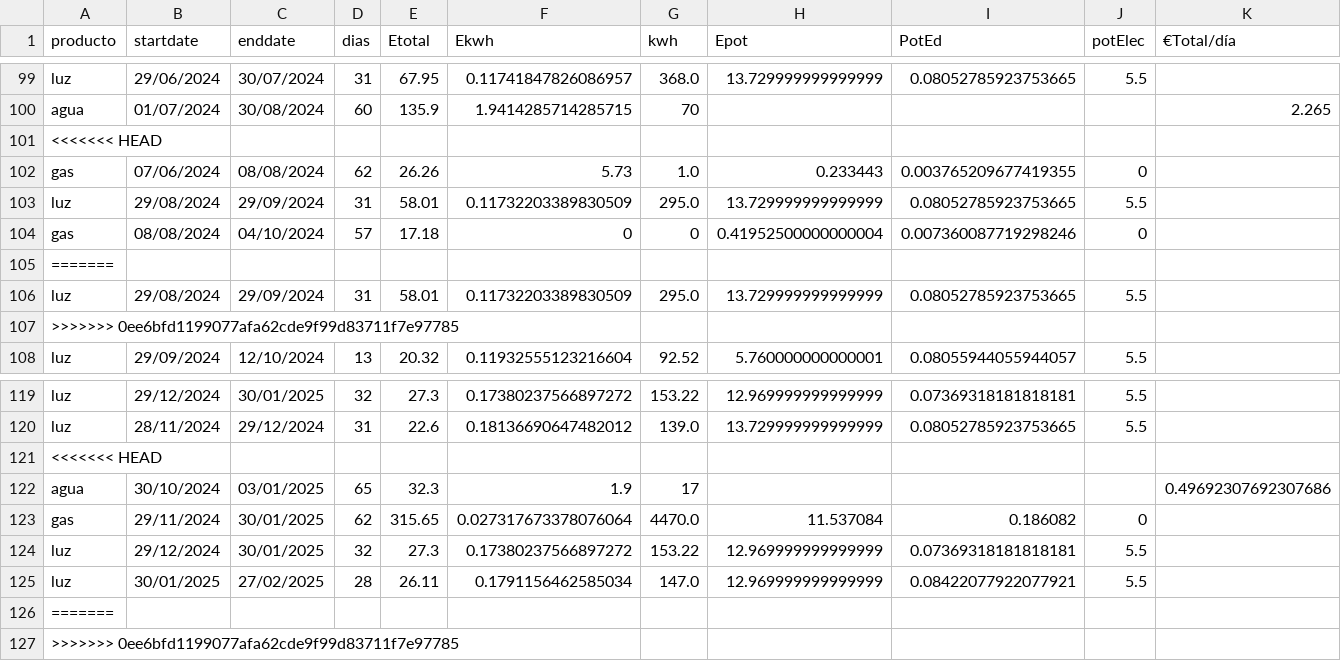
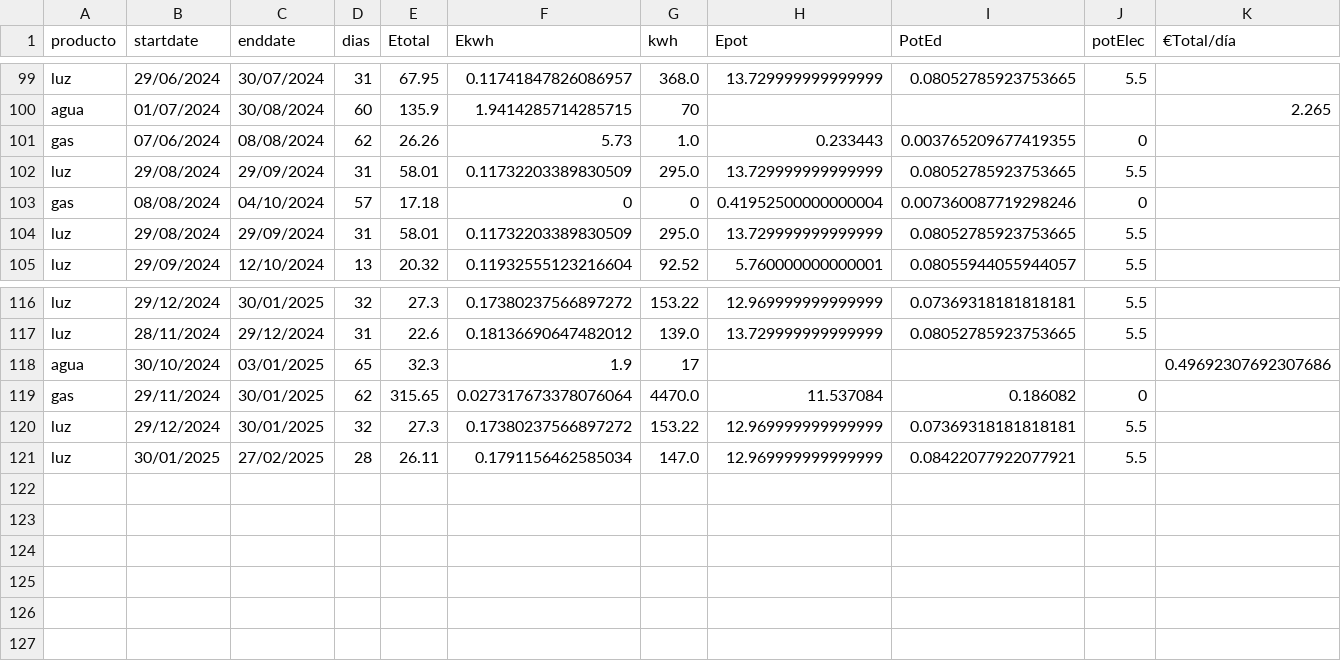
Before and after one commit to aiken88/CSV, a CSV file: facturas2.csv, drawn as a sheet; only a part is shown, gaps mark what is left out.

```diff
--- a/facturas2.csv
+++ b/facturas2.csv
@@ -100,3 +100,2 @@ luz;29/06/2024;30/07/2024;31;67.95;0.11741847826086957;368.0;13.729999999999999;
 agua;01/07/2024;30/08/2024;60;135.9;1.9414285714285715;70;;;;2.265
-<<<<<<< HEAD
 gas;07/06/2024;08/08/2024;62;26.26;5.73;1.0;0.233443;0.003765209677419355;0
@@ -104,5 +103,3 @@ luz;29/08/2024;29/09/2024;31;58.01;0.11732203389830509;295.0;13.729999999999999;
 gas;08/08/2024;04/10/2024;57;17.18;0;0;0.41952500000000004;0.007360087719298246;0
-=======
 luz;29/08/2024;29/09/2024;31;58.01;0.11732203389830509;295.0;13.729999999999999;0.08052785923753665;5.5
->>>>>>> 0ee6bfd1199077afa62cde9f99d83711f7e97785
 luz;29/09/2024;12/10/2024;13;20.32;0.11932555123216604;92.52;5.760000000000001;0.08055944055944057;5.5
@@ -120,3 +117,2 @@ luz;29/12/2024;30/01/2025;32;27.3;0.17380237566897272;153.22;12.969999999999999;
 luz;28/11/2024;29/12/2024;31;22.6;0.18136690647482012;139.0;13.729999999999999;0.08052785923753665;5.5
-<<<<<<< HEAD
 agua;30/10/2024;03/01/2025;65;32.3;1.9;17;;;;0.49692307692307686
@@ -125,3 +121 @@ luz;29/12/2024;30/01/2025;32;27.3;0.17380237566897272;153.22;12.969999999999999;
 luz;30/01/2025;27/02/2025;28;26.11;0.1791156462585034;147.0;12.969999999999999;0.08422077922077921;5.5
-=======
->>>>>>> 0ee6bfd1199077afa62cde9f99d83711f7e97785
```
Also changed, not shown: 1 other file.
